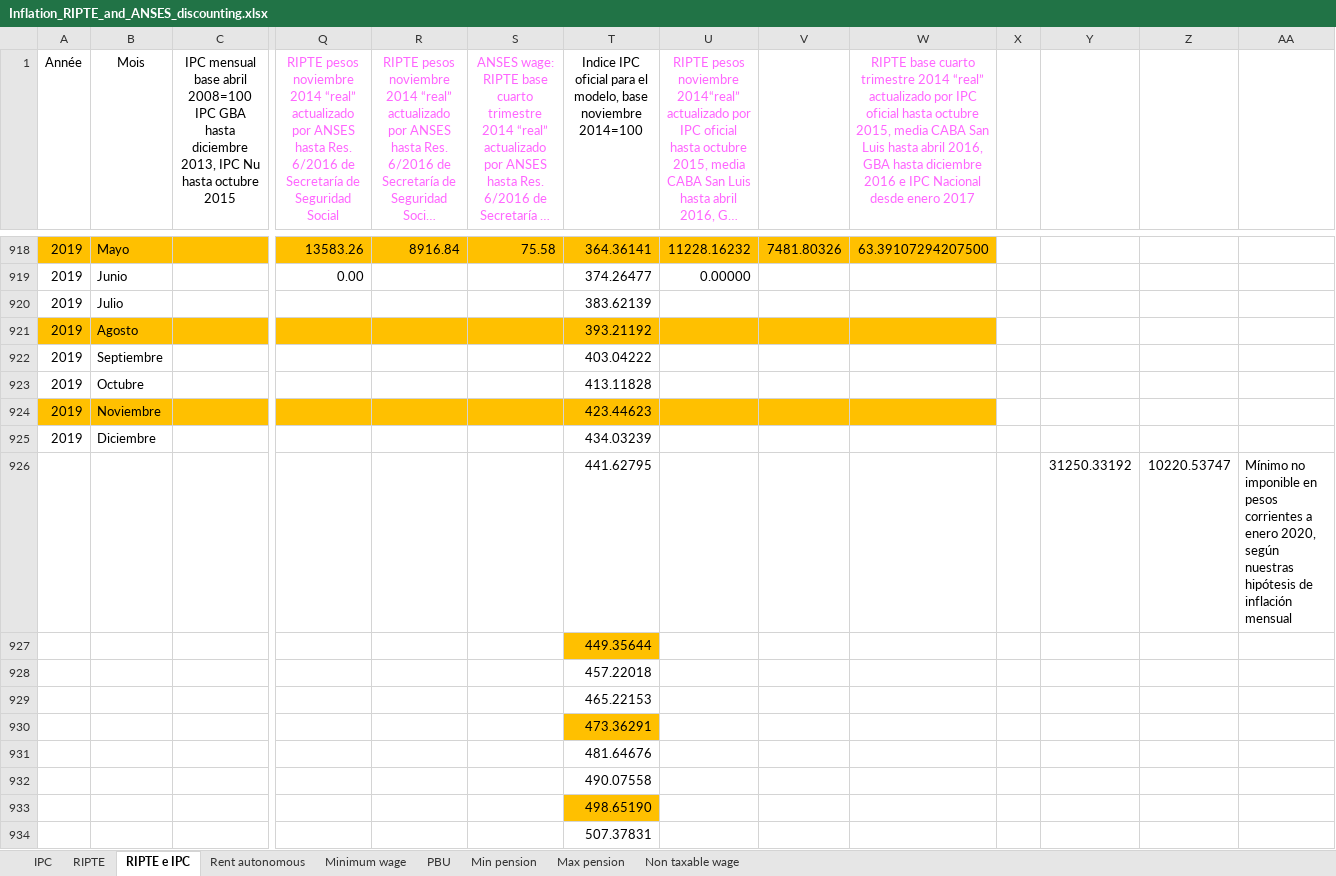
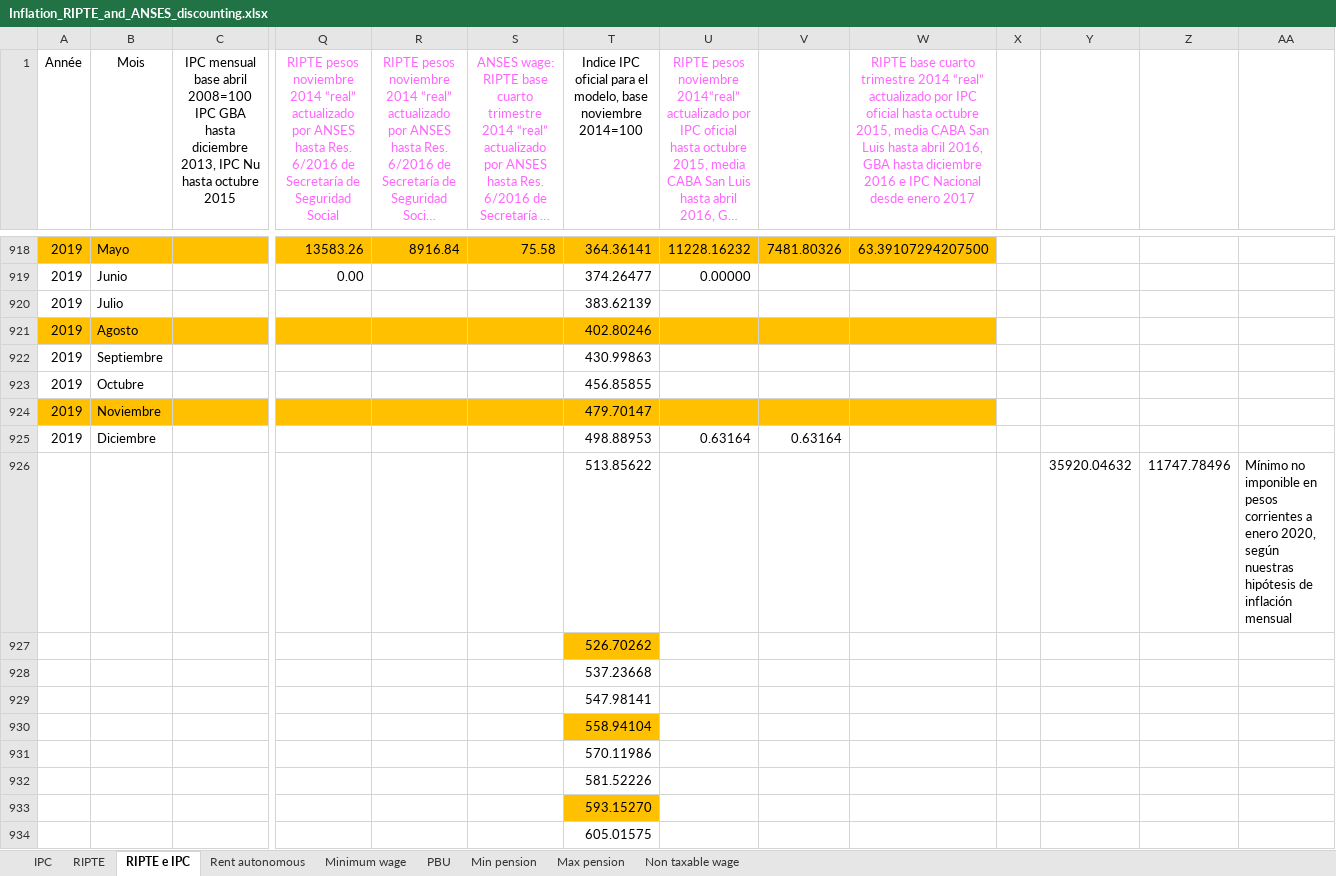
Before and after one commit to leonardo-calcagno/MISSAR, an Excel workbook: LIAM2_commented_code/Historical_indexes/Compute_globals/Inflation_RIPTE_and_ANSES_discounting.xlsx, sheet RIPTE e IPC, drawn as a sheet; only a part is shown, gaps mark what is left out; long unchanged cells end in …; values as stored, in another font and other column widths than the file's, no borders; charts and pictures not drawn; removed rows and columns are numbered as before the commit, all else as after; rows hold the shown columns only; the diff covers the shown part only; the diff names each change by its address in the sheet, - before the commit and + after, or states it on an @@ line.

Commit message:
Macrisis: change expected monthly inflation Aug 2019 Dec 2020

```diff
--- a/LIAM2_commented_code/Historical_indexes/Compute_globals/Inflation_RIPTE_and_ANSES_discounting.xlsx (sheet RIPTE e IPC)
+++ b/LIAM2_commented_code/Historical_indexes/Compute_globals/Inflation_RIPTE_and_ANSES_discounting.xlsx (sheet RIPTE e IPC)
-T921: 393.21192
+T921: 402.80246
-T922: 403.04222
+T922: 430.99863
-T923: 413.11828
+T923: 456.85855
-T924: 423.44623
+T924: 479.70147
-T925: 434.03239
+T925: 498.88953
-U925: (empty)
+U925: 0.63164
-V925: (empty)
+V925: 0.63164
-row 926:  |  |  |  |  |  | 441.62795 |  |  |  |  | 31250.33192 | 10220.53747 | Mínimo no imponible en pesos corrientes a enero 2020, según nuestras hipótesis de inflación mensual
+row 926:  |  |  |  |  |  | 513.85622 |  |  |  |  | 35920.04632 | 11747.78496 | Mínimo no imponible en pesos corrientes a enero 2020, según nuestras hipótesis de inflación mensual
-T927: 449.35644
+T927: 526.70262
-T928: 457.22018
+T928: 537.23668
-T929: 465.22153
+T929: 547.98141
-T930: 473.36291
+T930: 558.94104
-T931: 481.64676
+T931: 570.11986
-T932: 490.07558
+T932: 581.52226
-T933: 498.65190
+T933: 593.15270
-T934: 507.37831
+T934: 605.01575
```
Also changed, not shown: 1 added row, 1 removed row and 66 edited cells elsewhere in this sheet, sheet Non taxable wage, sheet PBU, sheet Min pension, sheet Max pension, sheet Minimum wage, charts or pictures, 2 other files.
